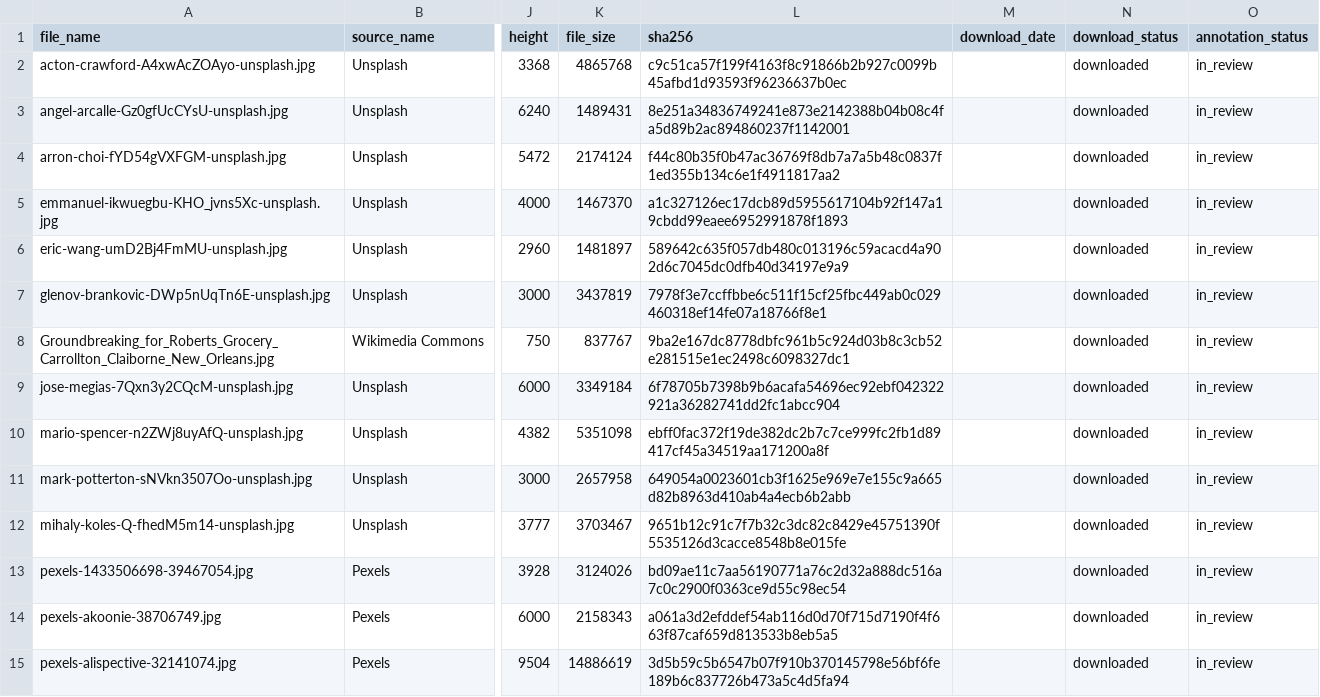
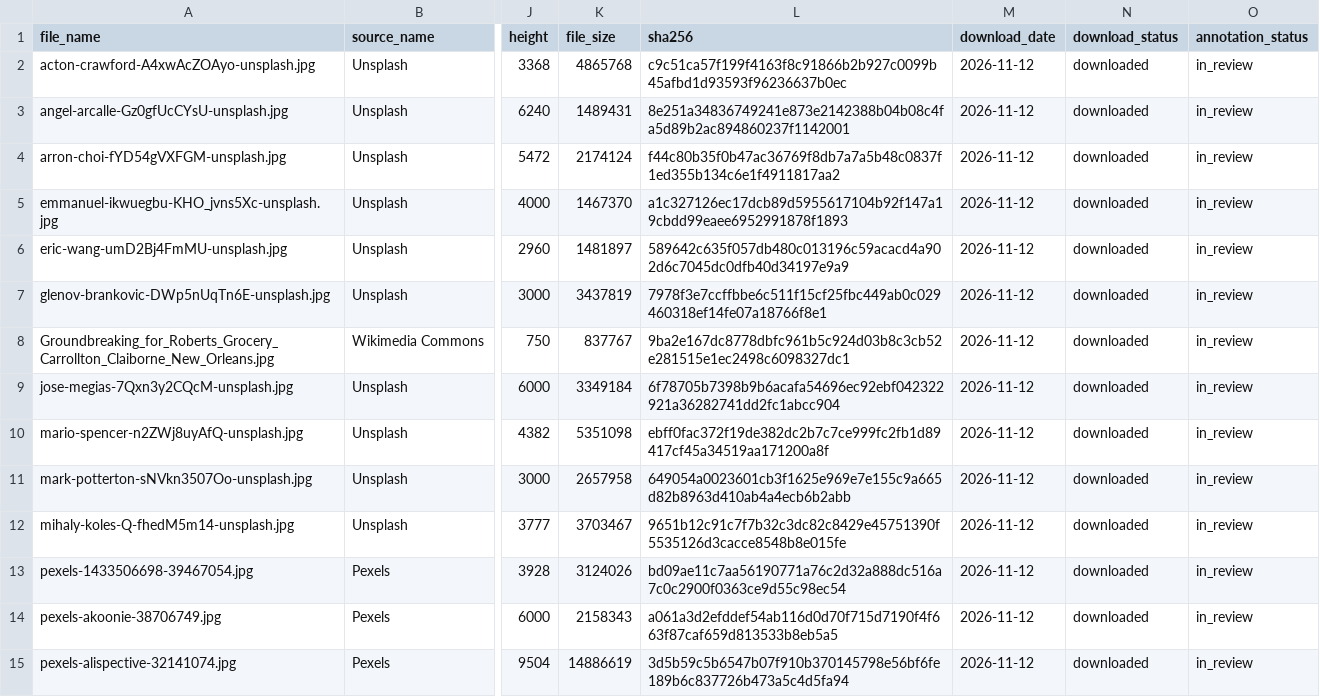
Before and after one commit to Bercam/epi-vision-dataset, a CSV file: dataset/sources/image_sources.csv, drawn as a sheet; only a part is shown, gaps mark what is left out; the diff covers the shown part only; the diff names each change by its address in the sheet, - before the commit and + after, or states it on an @@ line.

```diff
--- a/dataset/sources/image_sources.csv
+++ b/dataset/sources/image_sources.csv
-M2:M15 (download_date): (empty)
+M2:M15 (download_date): 2026-11-12
```
Also changed, not shown: 17 edited cells elsewhere in this file.
